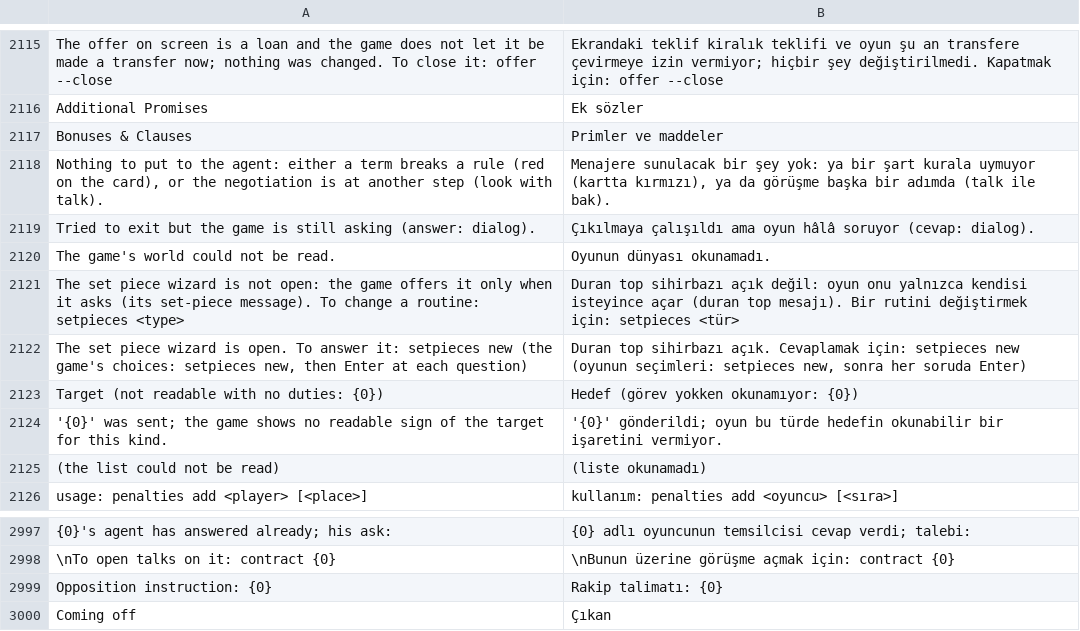
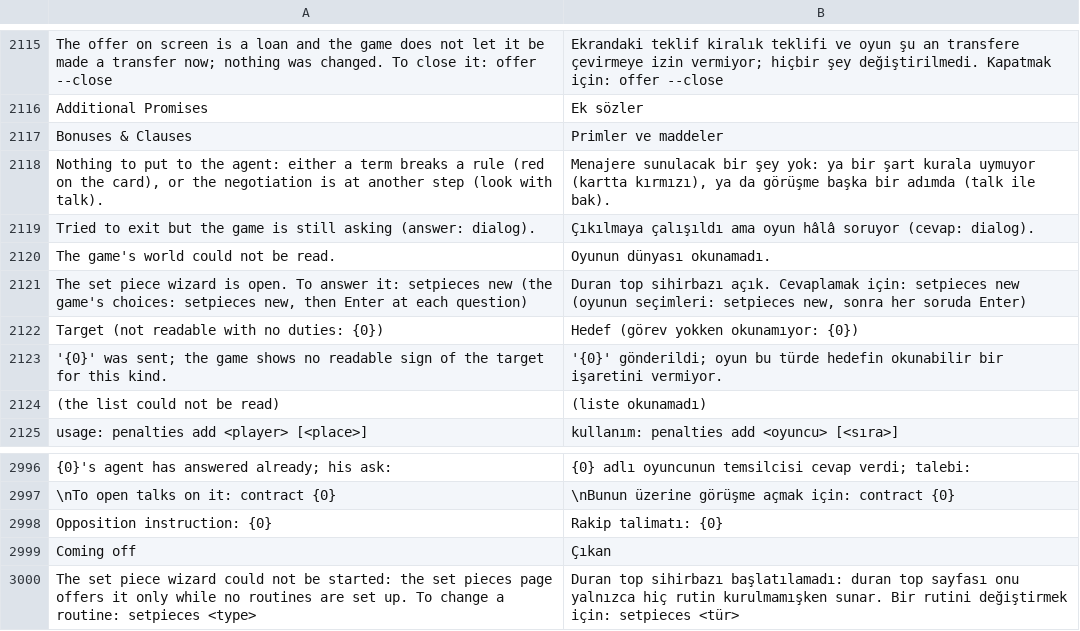
Before and after one commit to farukkavlak/fm-cli, a TSV file: cli/fm/labels-turkish.tsv, drawn as a sheet; only a part is shown, gaps mark what is left out; removed rows and columns are numbered as before the commit, all else as after; the diff names each change by its address in the sheet, - before the commit and + after, or states it on an @@ line.

```diff
--- a/cli/fm/labels-turkish.tsv
+++ b/cli/fm/labels-turkish.tsv
-row 2121: The set piece wizard is not open: the game offers it only when it asks (its set-piece message). To change a routine: setpieces <type> | Duran top sihirbazı açık değil: oyun onu yalnızca kendisi isteyince açar (duran top mesajı). Bir rutini değiştirmek için: setpieces <tür>
+row 3000: The set piece wizard could not be started: the set pieces page offers it only while no routines are set up. To change a routine: setpieces <type> | Duran top sihirbazı başlatılamadı: duran top sayfası onu yalnızca hiç rutin kurulmamışken sunar. Bir rutini değiştirmek için: setpieces <tür>
```
Also changed, not shown: 2 other files.
